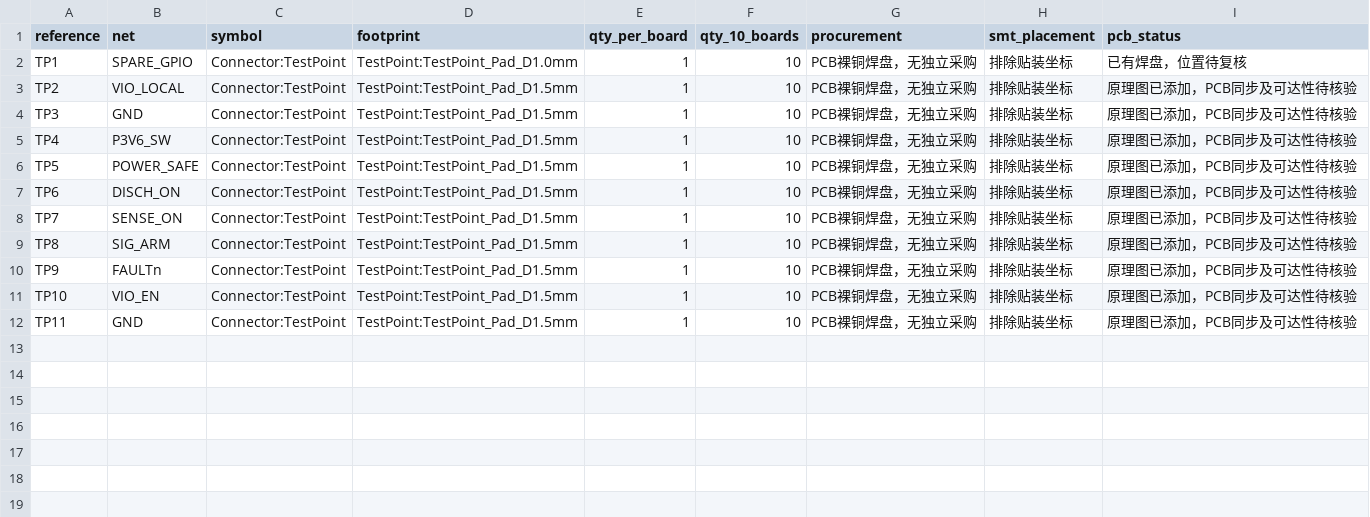
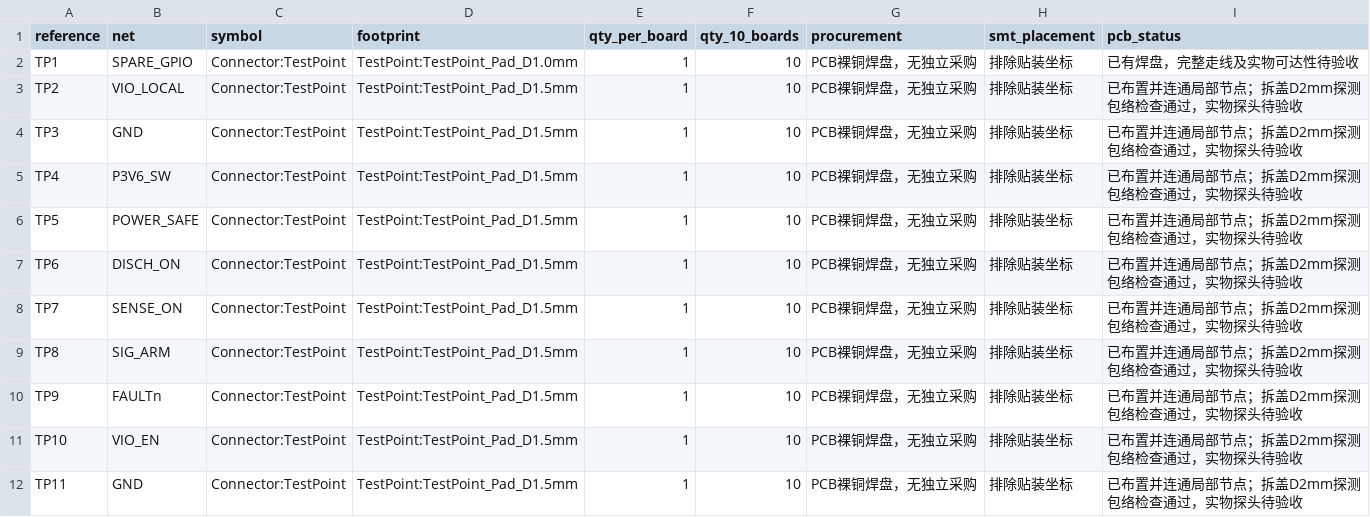
Before and after one commit to sanchuanhehe/HSLink-LP, a CSV file: hardware/bom/pcb-features.csv, drawn as a sheet.

Commit message:
Align front interfaces and place calibration test pads

```diff
--- a/hardware/bom/pcb-features.csv
+++ b/hardware/bom/pcb-features.csv
@@ -1,12 +1,12 @@
 reference,net,symbol,footprint,qty_per_board,qty_10_boards,procurement,smt_placement,pcb_status
-TP1,SPARE_GPIO,Connector:TestPoint,TestPoint:TestPoint_Pad_D1.0mm,1,10,PCB裸铜焊盘，无独立采购,排除贴装坐标,已有焊盘，位置待复核
-TP2,VIO_LOCAL,Connector:TestPoint,TestPoint:TestPoint_Pad_D1.5mm,1,10,PCB裸铜焊盘，无独立采购,排除贴装坐标,原理图已添加，PCB同步及可达性待核验
-TP3,GND,Connector:TestPoint,TestPoint:TestPoint_Pad_D1.5mm,1,10,PCB裸铜焊盘，无独立采购,排除贴装坐标,原理图已添加，PCB同步及可达性待核验
-TP4,P3V6_SW,Connector:TestPoint,TestPoint:TestPoint_Pad_D1.5mm,1,10,PCB裸铜焊盘，无独立采购,排除贴装坐标,原理图已添加，PCB同步及可达性待核验
-TP5,POWER_SAFE,Connector:TestPoint,TestPoint:TestPoint_Pad_D1.5mm,1,10,PCB裸铜焊盘，无独立采购,排除贴装坐标,原理图已添加，PCB同步及可达性待核验
-TP6,DISCH_ON,Connector:TestPoint,TestPoint:TestPoint_Pad_D1.5mm,1,10,PCB裸铜焊盘，无独立采购,排除贴装坐标,原理图已添加，PCB同步及可达性待核验
-TP7,SENSE_ON,Connector:TestPoint,TestPoint:TestPoint_Pad_D1.5mm,1,10,PCB裸铜焊盘，无独立采购,排除贴装坐标,原理图已添加，PCB同步及可达性待核验
-TP8,SIG_ARM,Connector:TestPoint,TestPoint:TestPoint_Pad_D1.5mm,1,10,PCB裸铜焊盘，无独立采购,排除贴装坐标,原理图已添加，PCB同步及可达性待核验
-TP9,FAULTn,Connector:TestPoint,TestPoint:TestPoint_Pad_D1.5mm,1,10,PCB裸铜焊盘，无独立采购,排除贴装坐标,原理图已添加，PCB同步及可达性待核验
-TP10,VIO_EN,Connector:TestPoint,TestPoint:TestPoint_Pad_D1.5mm,1,10,PCB裸铜焊盘，无独立采购,排除贴装坐标,原理图已添加，PCB同步及可达性待核验
-TP11,GND,Connector:TestPoint,TestPoint:TestPoint_Pad_D1.5mm,1,10,PCB裸铜焊盘，无独立采购,排除贴装坐标,原理图已添加，PCB同步及可达性待核验
+TP1,SPARE_GPIO,Connector:TestPoint,TestPoint:TestPoint_Pad_D1.0mm,1,10,PCB裸铜焊盘，无独立采购,排除贴装坐标,已有焊盘，完整走线及实物可达性待验收
+TP2,VIO_LOCAL,Connector:TestPoint,TestPoint:TestPoint_Pad_D1.5mm,1,10,PCB裸铜焊盘，无独立采购,排除贴装坐标,已布置并连通局部节点；拆盖D2mm探测包络检查通过，实物探头待验收
+TP3,GND,Connector:TestPoint,TestPoint:TestPoint_Pad_D1.5mm,1,10,PCB裸铜焊盘，无独立采购,排除贴装坐标,已布置并连通局部节点；拆盖D2mm探测包络检查通过，实物探头待验收
+TP4,P3V6_SW,Connector:TestPoint,TestPoint:TestPoint_Pad_D1.5mm,1,10,PCB裸铜焊盘，无独立采购,排除贴装坐标,已布置并连通局部节点；拆盖D2mm探测包络检查通过，实物探头待验收
+TP5,POWER_SAFE,Connector:TestPoint,TestPoint:TestPoint_Pad_D1.5mm,1,10,PCB裸铜焊盘，无独立采购,排除贴装坐标,已布置并连通局部节点；拆盖D2mm探测包络检查通过，实物探头待验收
+TP6,DISCH_ON,Connector:TestPoint,TestPoint:TestPoint_Pad_D1.5mm,1,10,PCB裸铜焊盘，无独立采购,排除贴装坐标,已布置并连通局部节点；拆盖D2mm探测包络检查通过，实物探头待验收
+TP7,SENSE_ON,Connector:TestPoint,TestPoint:TestPoint_Pad_D1.5mm,1,10,PCB裸铜焊盘，无独立采购,排除贴装坐标,已布置并连通局部节点；拆盖D2mm探测包络检查通过，实物探头待验收
+TP8,SIG_ARM,Connector:TestPoint,TestPoint:TestPoint_Pad_D1.5mm,1,10,PCB裸铜焊盘，无独立采购,排除贴装坐标,已布置并连通局部节点；拆盖D2mm探测包络检查通过，实物探头待验收
+TP9,FAULTn,Connector:TestPoint,TestPoint:TestPoint_Pad_D1.5mm,1,10,PCB裸铜焊盘，无独立采购,排除贴装坐标,已布置并连通局部节点；拆盖D2mm探测包络检查通过，实物探头待验收
+TP10,VIO_EN,Connector:TestPoint,TestPoint:TestPoint_Pad_D1.5mm,1,10,PCB裸铜焊盘，无独立采购,排除贴装坐标,已布置并连通局部节点；拆盖D2mm探测包络检查通过，实物探头待验收
+TP11,GND,Connector:TestPoint,TestPoint:TestPoint_Pad_D1.5mm,1,10,PCB裸铜焊盘，无独立采购,排除贴装坐标,已布置并连通局部节点；拆盖D2mm探测包络检查通过，实物探头待验收
```
Also changed, not shown: 9 other files.
